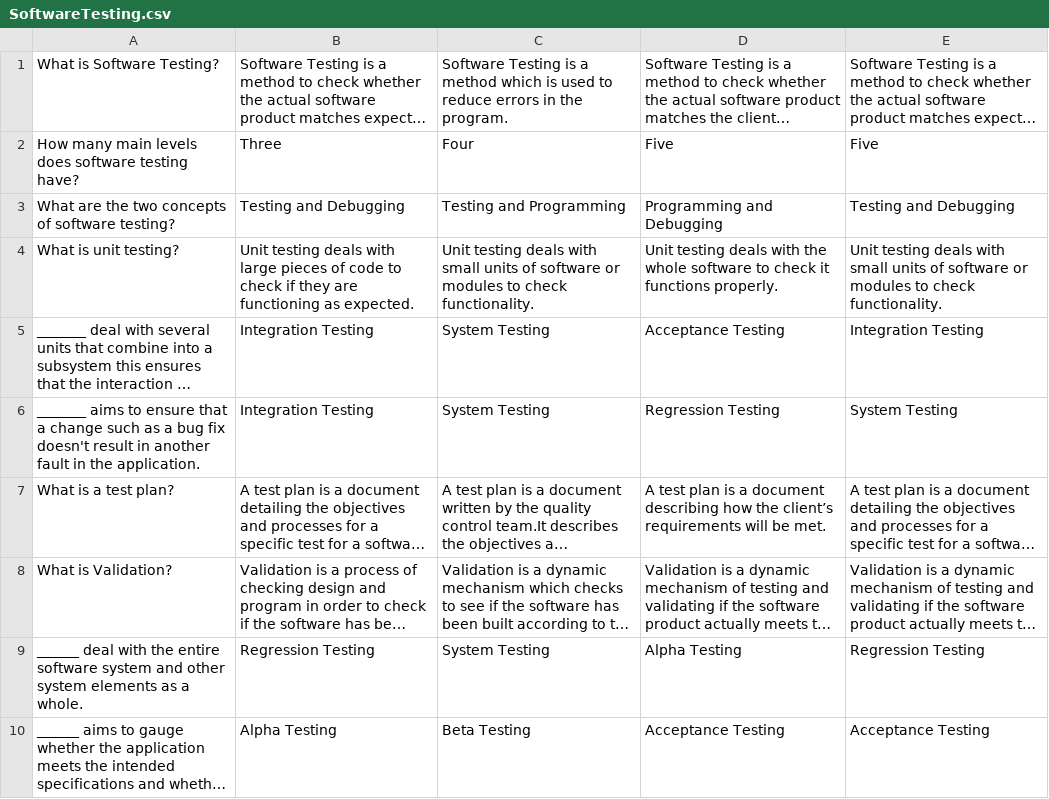
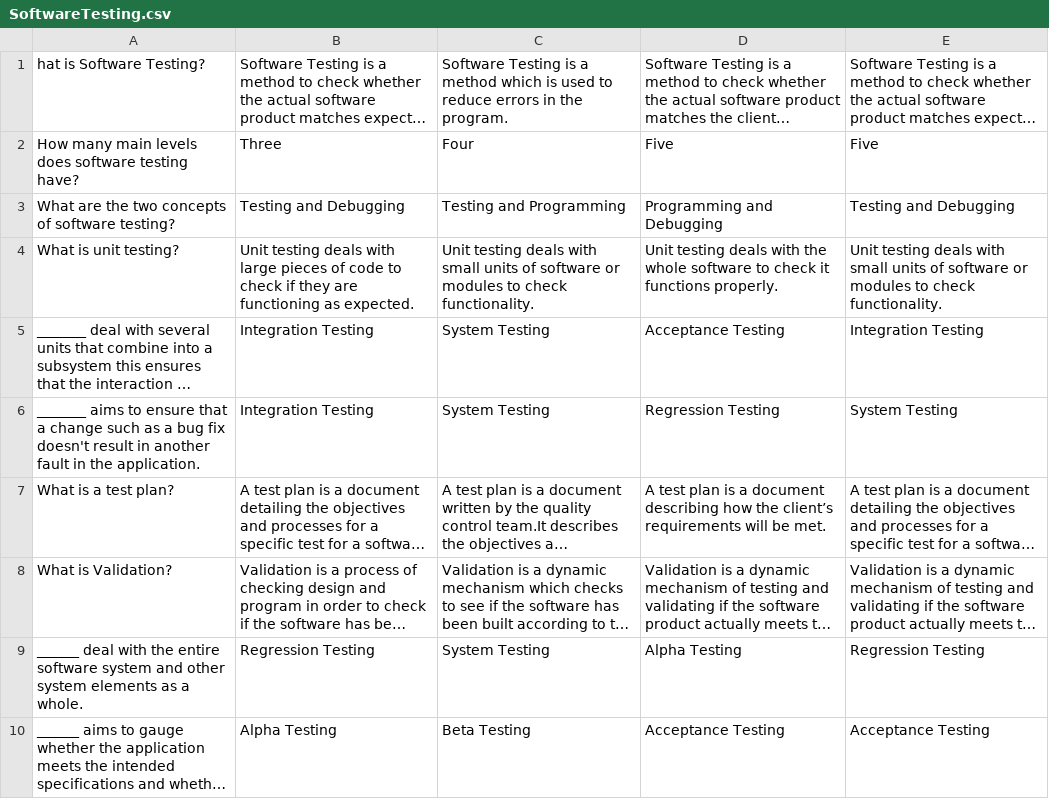
Before and after one commit to raihai/FDM-Gamify, a CSV file: wwwroot/SoftwareTesting.csv, drawn as a sheet; long unchanged cells end in …; the diff names each change by its address in the sheet, - before the commit and + after, or states it on an @@ line.

```diff
--- a/wwwroot/SoftwareTesting.csv
+++ b/wwwroot/SoftwareTesting.csv
-A1: What is Software Testing?
+A1: hat is Software Testing?
```
Also changed, not shown: 8 other files.
